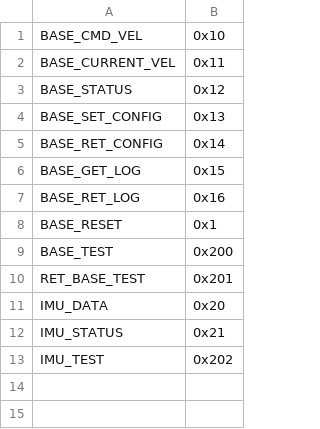
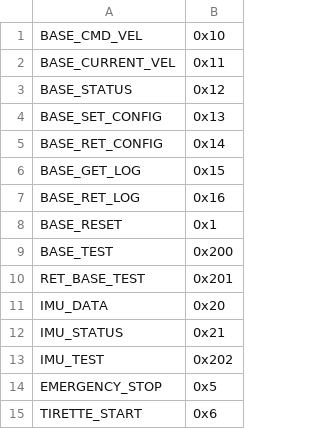
Before and after one commit to ChampiCircuits/champi_robot_ros, a CSV file: scripts/gen_can_ids/ids.csv, drawn as a sheet.

Commit message:
gen CAN IDs for Emergency stop and tirette

```diff
--- a/scripts/gen_can_ids/ids.csv
+++ b/scripts/gen_can_ids/ids.csv
@@ -13 +13,3 @@ IMU_STATUS,0x21
 IMU_TEST,0x202
+EMERGENCY_STOP,0x5
+TIRETTE_START,0x6
```
Also changed, not shown: 3 other files.
